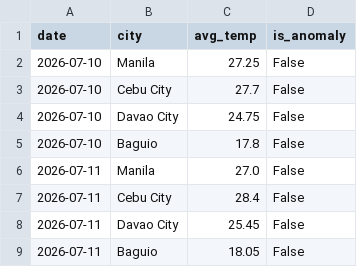
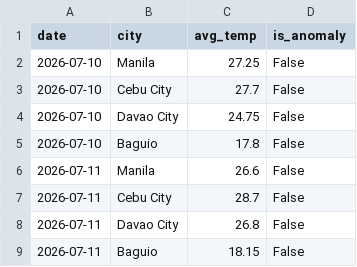
Before and after one commit to shinixhi/global-anomaly-tracker, a CSV file: data/weather_history.csv, drawn as a sheet.

```diff
--- a/data/weather_history.csv
+++ b/data/weather_history.csv
@@ -5,5 +5,5 @@ date,city,avg_temp,is_anomaly
 2026-07-10,Baguio,17.8,False
-2026-07-11,Manila,27.0,False
-2026-07-11,Cebu City,28.4,False
-2026-07-11,Davao City,25.45,False
-2026-07-11,Baguio,18.05,False
+2026-07-11,Manila,26.6,False
+2026-07-11,Cebu City,28.7,False
+2026-07-11,Davao City,26.8,False
+2026-07-11,Baguio,18.15,False
```
Also changed, not shown: 1 other file.
